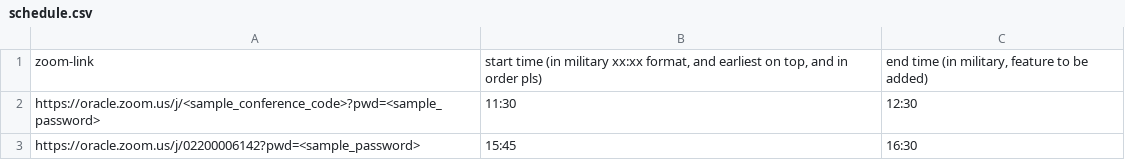
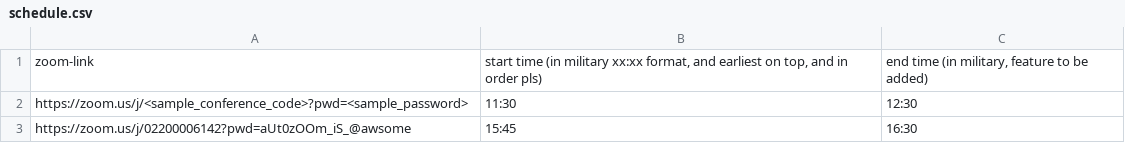
Before and after one commit to Owl-dy/autozoom, a CSV file: schedule.csv, drawn as a sheet.

Commit message:
Update schedule.csv
omitted confidential zoom links

```diff
--- a/schedule.csv
+++ b/schedule.csv
@@ -1,3 +1,3 @@
 zoom-link,"start time (in military xx:xx format, and earliest on top, and in order pls)","end time (in military, feature to be added)"
-https://oracle.zoom.us/j/<sample_conference_code>?pwd=<sample_password>,11:30,12:30
-https://oracle.zoom.us/j/02200006142?pwd=<sample_password>,15:45,16:30
+https://zoom.us/j/<sample_conference_code>?pwd=<sample_password>,11:30,12:30
+https://zoom.us/j/02200006142?pwd=aUt0zOOm_iS_@awsome,15:45,16:30
```
